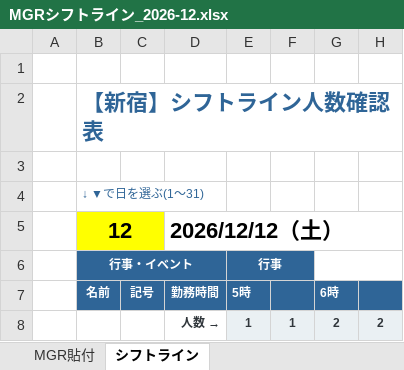
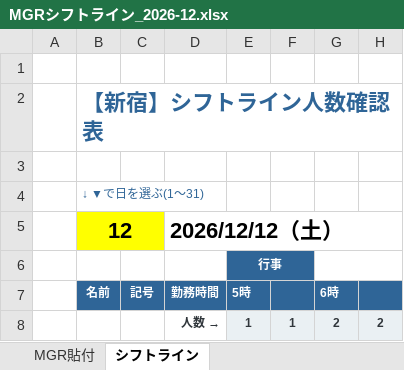
Before and after one commit to haruhisasasagawa/claude-code-practice, an Excel workbook: mgr-shift-converter/MGRシフトライン_2026-12.xlsx, sheet シフトライン, drawn as a sheet; only a part is shown; values as stored, in another font and other column widths than the file's, no borders; conditional formats not drawn; the diff names each change by its address in the sheet, - before the commit and + after, or states it on an @@ line.

```diff
--- a/mgr-shift-converter/MGRシフトライン_2026-12.xlsx (sheet シフトライン)
+++ b/mgr-shift-converter/MGRシフトライン_2026-12.xlsx (sheet シフトライン)
-B6: 行事・イベント
+B6: (empty)
-B6 fill: #2F6597
+B6 fill: none
-B6:D6 merged
```
Also changed, not shown: mgr-shift-converter/MGRシフトライン_原本.xlsx, 1 other file.
